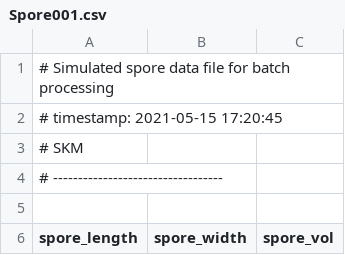
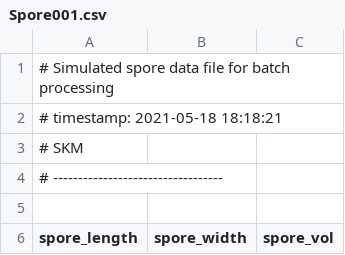
Before and after one commit to skmorris/MorrisBio381, a CSV file: SporeFiles/Spore001.csv, drawn as a sheet; only a part is shown.

```diff
--- a/SporeFiles/Spore001.csv
+++ b/SporeFiles/Spore001.csv
@@ -1,3 +1,3 @@
 # Simulated spore data file for batch processing
-# timestamp: 2021-05-15 17:20:45
+# timestamp: 2021-05-18 18:18:21
 # SKM
```
Also changed, not shown: SporeFiles/Spore002.csv, SporeFiles/Spore003.csv, 50 other files.
